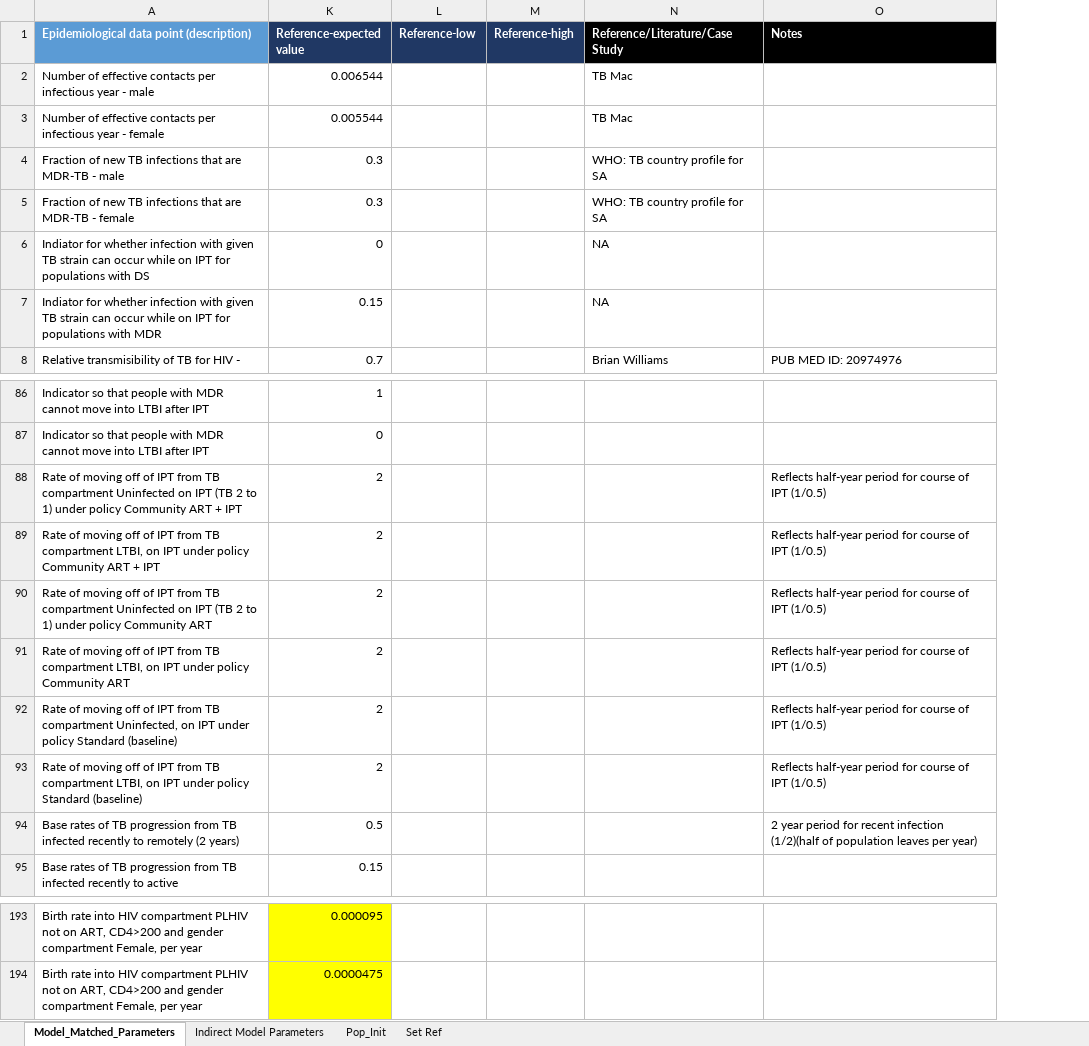
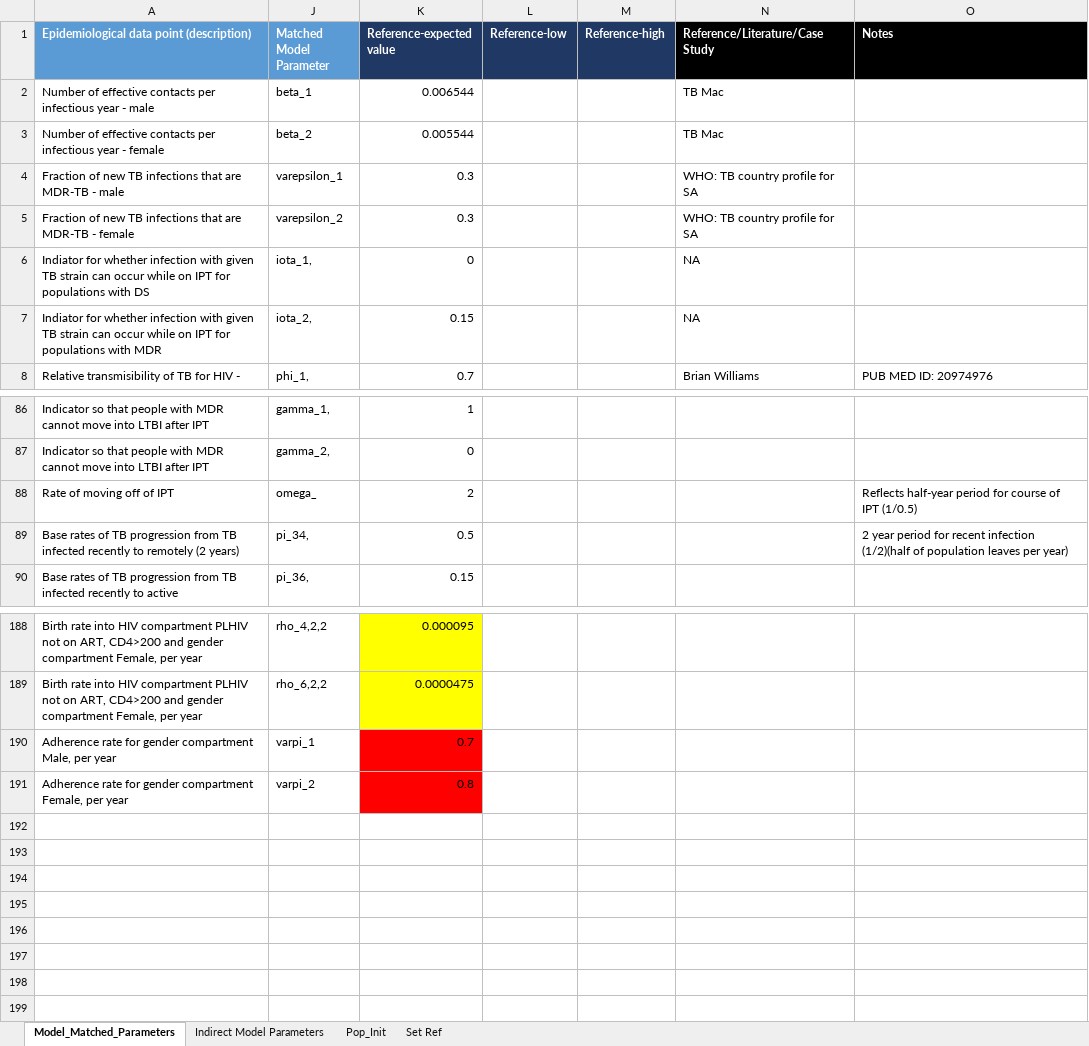
Before and after one commit to cgreene3/dynamic_transmission_model_HIV_TB_KZN_SA, an Excel workbook: param_files/Epi_model_parameters.xlsx, sheet Model_Matched_Parameters, drawn as a sheet; only a part is shown, gaps mark what is left out; values as stored, in another font and other column widths than the file's, no borders; removed rows and columns are numbered as before the commit, all else as after; the diff names each change by its address in the sheet, - before the commit and + after, or states it on an @@ line.

Commit message:
add adherence and change 1 rate off of ipt

```diff
--- a/param_files/Epi_model_parameters.xlsx (sheet Model_Matched_Parameters)
+++ b/param_files/Epi_model_parameters.xlsx (sheet Model_Matched_Parameters)
@@ column J (Matched Model Parameter) unhidden, rows 2-8: beta_1 | beta_2 | varepsilon_1 | varepsilon_2 | iota_1, | iota_2, | phi_1,; rows 86-90: gamma_1, | gamma_2, | omega_ | pi_34, | pi_36,; rows 188-189: rho_4,2,2 | rho_6,2,2 @@
-A88: …of IPT from TB compartment Uninfected on IPT (TB 2 to 1) under policy Community ART + IPT
+A88: …of IPT
-row 89: Rate of moving off of IPT from TB compartment LTBI, on IPT under policy Community ART + IPT | 2 |  |  |  | Reflects half-year period for course of IPT (1/0.5)
-row 90: Rate of moving off of IPT from TB compartment Uninfected on IPT (TB 2 to 1) under policy Community ART | 2 |  |  |  | Reflects half-year period for course of IPT (1/0.5)
-row 91: Rate of moving off of IPT from TB compartment LTBI, on IPT under policy Community ART | 2 |  |  |  | Reflects half-year period for course of IPT (1/0.5)
-row 92: Rate of moving off of IPT from TB compartment Uninfected, on IPT under policy Standard (baseline) | 2 |  |  |  | Reflects half-year period for course of IPT (1/0.5)
-row 93: Rate of moving off of IPT from TB compartment LTBI, on IPT under policy Standard (baseline) | 2 |  |  |  | Reflects half-year period for course of IPT (1/0.5)
+row 190: Adherence rate for gender compartment Male, per year | varpi_1 | 0.7
+row 191: Adherence rate for gender compartment Female, per year | varpi_2 | 0.8
```
Also changed, not shown: formulas that keep their value, hidden cells.
